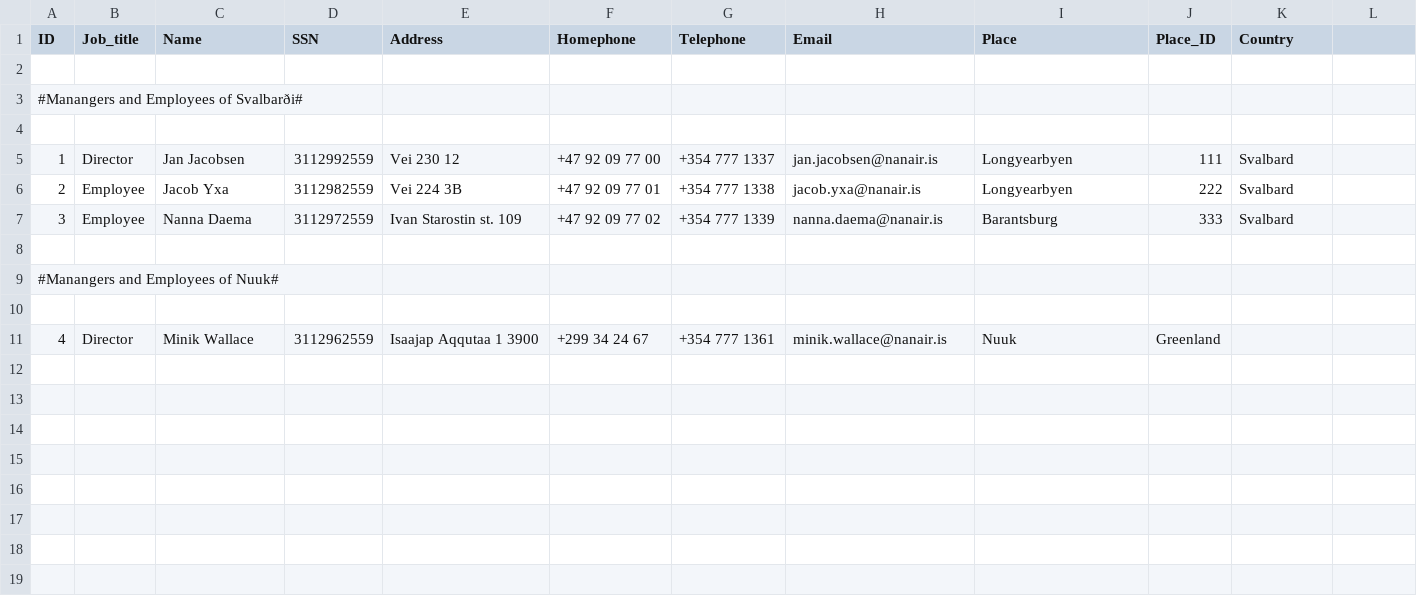
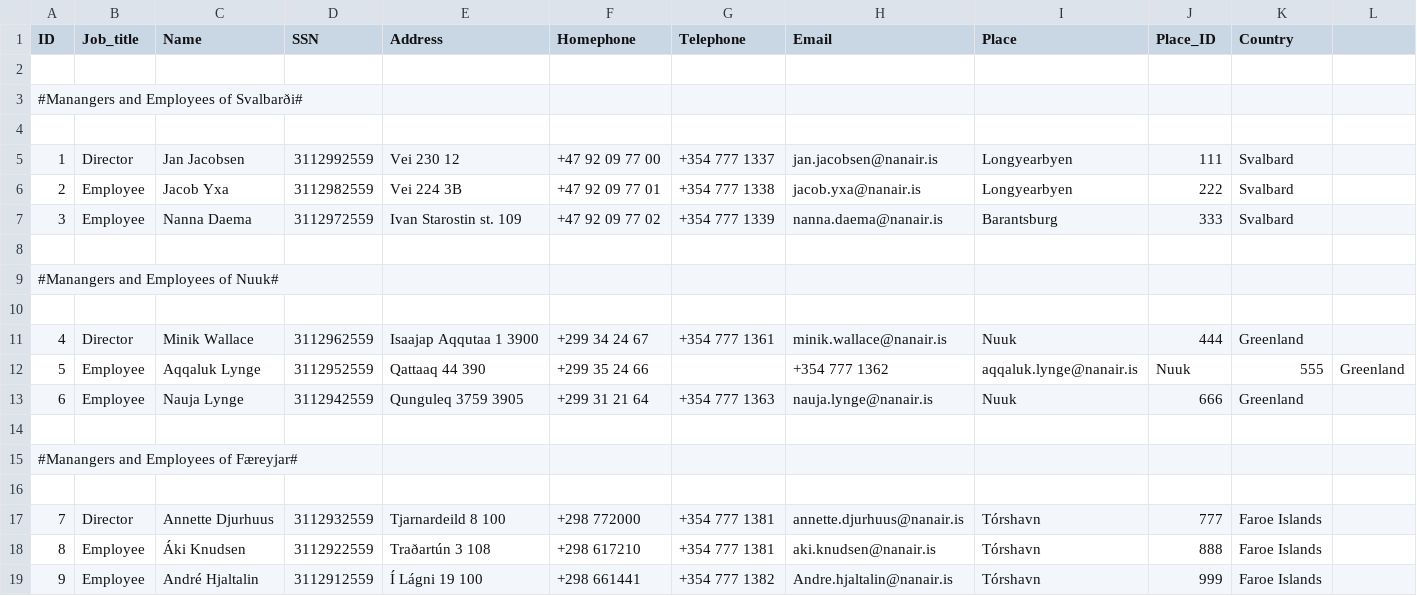
Before and after one commit to lilli31/Verklegt1, a CSV file: data_files/employees.csv, drawn as a sheet; the diff names each change by its address in the sheet, - before the commit and + after, or states it on an @@ line.

Commit message:
Update employess.csv

```diff
--- a/data_files/employees.csv
+++ b/data_files/employees.csv
-J11 (Place_ID): Greenland
+J11 (Place_ID): 444
-K11 (Country): (empty)
+K11 (Country): Greenland
+row 12: 5 | Employee | Aqqaluk Lynge | 3112952559 | Qattaaq 44 390 | +299 35 24 66 |  | +354 777 1362 | aqqaluk.lynge@nanair.is | Nuuk | 555 | Greenland
+row 13: 6 | Employee | Nauja Lynge | 3112942559 | Qunguleq 3759 3905 | +299 31 21 64 | +354 777 1363 | nauja.lynge@nanair.is | Nuuk | 666 | Greenland
+row 14: (empty)
+row 15: #Manangers and Employees of Færeyjar#
+row 16: (empty)
+row 17: 7 | Director | Annette Djurhuus | 3112932559 | Tjarnardeild 8 100 | +298 772000 | +354 777 1381 | annette.djurhuus@nanair.is | Tórshavn | 777 | Faroe Islands
+row 18: 8 | Employee | Áki Knudsen | 3112922559 | Traðartún 3 108 | +298 617210 | +354 777 1381 | aki.knudsen@nanair.is | Tórshavn | 888 | Faroe Islands
+row 19: 9 | Employee | André Hjaltalin | 3112912559 | Í Lágni 19 100 | +298 661441 | +354 777 1382 | Andre.hjaltalin@nanair.is | Tórshavn | 999 | Faroe Islands
```
